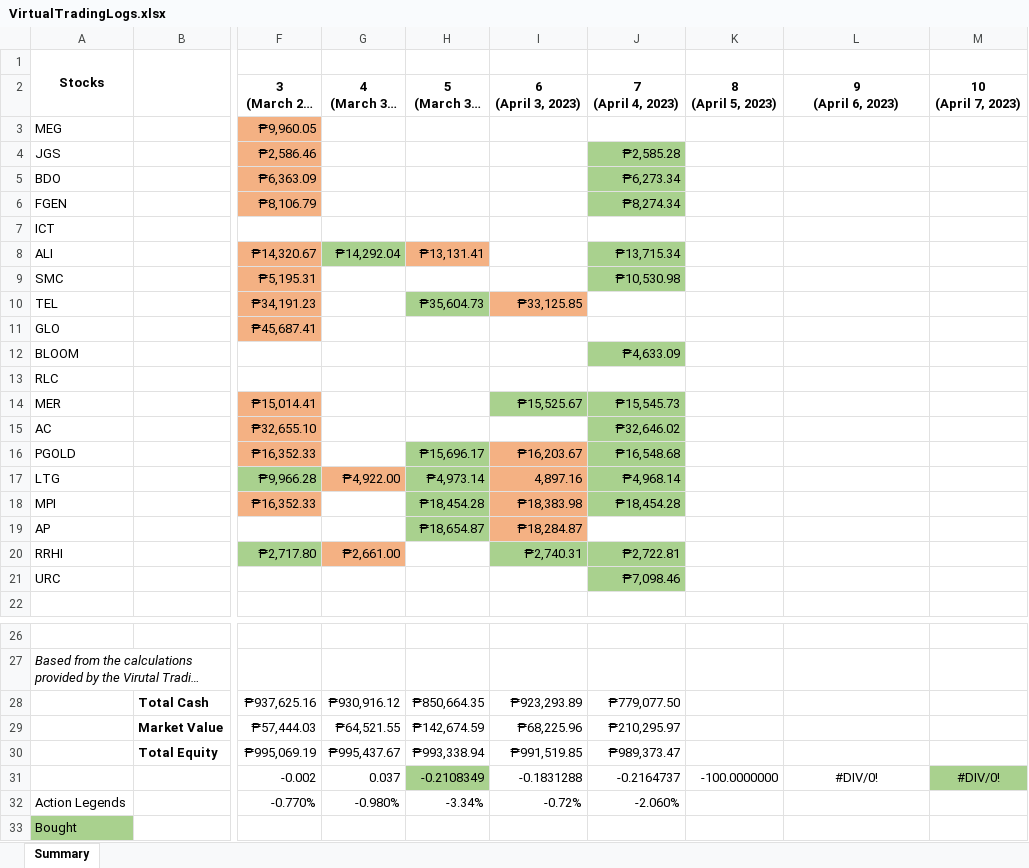
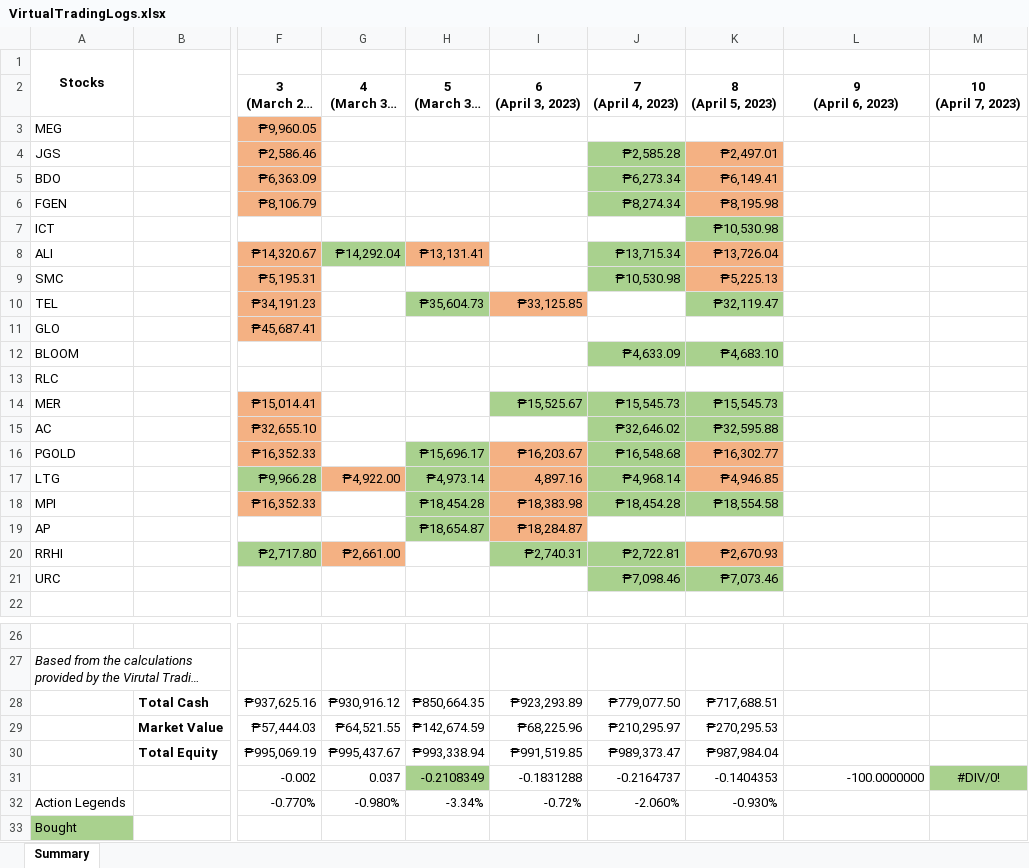
Before and after one commit to GravitonXD/OLARTE_SP, an Excel workbook: testers/5-real_world_application/VirtualTradingLogs.xlsx, sheet Summary, drawn as a sheet; only a part is shown, gaps mark what is left out; long unchanged cells end in …; values as stored, in another font and other column widths than the file's, no borders; the diff names each change by its address in the sheet, - before the commit and + after, or states it on an @@ line.

```diff
--- a/testers/5-real_world_application/VirtualTradingLogs.xlsx (sheet Summary)
+++ b/testers/5-real_world_application/VirtualTradingLogs.xlsx (sheet Summary)
-K4 (8 (April 5, 2023)): (empty)
+K4 (8 (April 5, 2023)): ₱2,497.01
-K4:K6 fill: none
+K4:K6 fill: #F4B183
-K5 (8 (April 5, 2023)): (empty)
+K5 (8 (April 5, 2023)): ₱6,149.41
-K6 (8 (April 5, 2023)): (empty)
+K6 (8 (April 5, 2023)): ₱8,195.98
-K7 (8 (April 5, 2023)): (empty)
+K7 (8 (April 5, 2023)): ₱10,530.98
-K7 fill: none
+K7 fill: #A9D18E
-K8 (8 (April 5, 2023)): (empty)
+K8 (8 (April 5, 2023)): ₱13,726.04
-K8:K9 fill: none
+K8:K9 fill: #F4B183
-K9 (8 (April 5, 2023)): (empty)
+K9 (8 (April 5, 2023)): ₱5,225.13
-K10 (8 (April 5, 2023)): (empty)
+K10 (8 (April 5, 2023)): ₱32,119.47
-K10 fill: none
+K10 fill: #A9D18E
-K12 (8 (April 5, 2023)): (empty)
+K12 (8 (April 5, 2023)): ₱4,683.10
-K12 fill: none
+K12 fill: #A9D18E
-K14 (8 (April 5, 2023)): (empty)
+K14 (8 (April 5, 2023)): ₱15,545.73
-K14:K15 fill: none
+K14:K15 fill: #A9D18E
-K15 (8 (April 5, 2023)): (empty)
+K15 (8 (April 5, 2023)): ₱32,595.88
-K16 (8 (April 5, 2023)): (empty)
+K16 (8 (April 5, 2023)): ₱16,302.77
-K16:K17 fill: none
+K16:K17 fill: #F4B183
-K17 (8 (April 5, 2023)): (empty)
+K17 (8 (April 5, 2023)): ₱4,946.85
-K18 (8 (April 5, 2023)): (empty)
+K18 (8 (April 5, 2023)): ₱18,554.58
-K18 fill: none
+K18 fill: #A9D18E
-K20 (8 (April 5, 2023)): (empty)
+K20 (8 (April 5, 2023)): ₱2,670.93
-K20 fill: none
+K20 fill: #F4B183
-K21 (8 (April 5, 2023)): (empty)
+K21 (8 (April 5, 2023)): ₱7,073.46
-K21 fill: none
+K21 fill: #A9D18E
-K28 (8 (April 5, 2023)): (empty)
+K28 (8 (April 5, 2023)): ₱717,688.51
-K29 (8 (April 5, 2023)): (empty)
+K29 (8 (April 5, 2023)): ₱270,295.53
-K30 (8 (April 5, 2023)): (empty)
+K30 (8 (April 5, 2023)): ₱987,984.04
-K31 (8 (April 5, 2023)): -100.0000000
+K31 (8 (April 5, 2023)): -0.1404353
-L31 (9 (April 6, 2023)): #DIV/0!
+L31 (9 (April 6, 2023)): -100.0000000
-L31 alignment: center
+L31 alignment: right
-K32 (8 (April 5, 2023)): (empty)
+K32 (8 (April 5, 2023)): -0.930%
```
Also changed, not shown: 3 other files.
